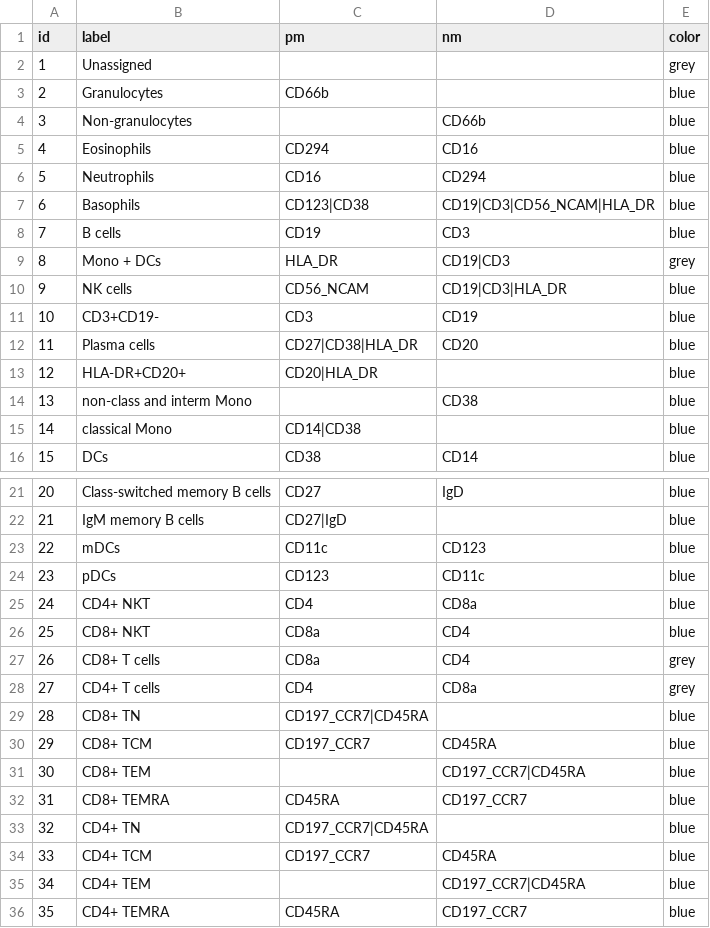
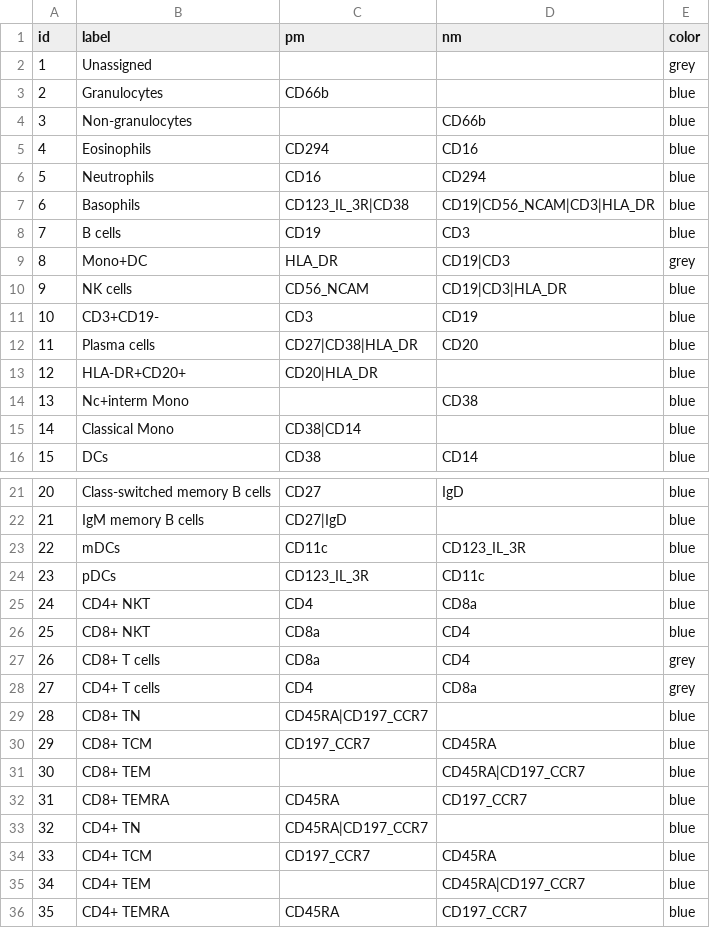
Before and after one commit to DII-LIH-Luxembourg/cycadas, a CSV file: data/demo_data/nodesTable_data.csv, drawn as a sheet; only a part is shown, gaps mark what is left out.

```diff
--- a/data/demo_data/nodesTable_data.csv
+++ b/data/demo_data/nodesTable_data.csv
@@ -6,5 +6,5 @@ id,label,pm,nm,color
 5,Neutrophils,CD16,CD294,blue
-6,Basophils,CD123|CD38,CD19|CD3|CD56_NCAM|HLA_DR,blue
+6,Basophils,CD123_IL_3R|CD38,CD19|CD56_NCAM|CD3|HLA_DR,blue
 7,B cells,CD19,CD3,blue
-8,Mono + DCs,HLA_DR,CD19|CD3,grey
+8,Mono+DC,HLA_DR,CD19|CD3,grey
 9,NK cells,CD56_NCAM,CD19|CD3|HLA_DR,blue
@@ -13,4 +13,4 @@ id,label,pm,nm,color
 12,HLA-DR+CD20+,CD20|HLA_DR,,blue
-13,non-class and interm Mono,,CD38,blue
-14,classical Mono,CD14|CD38,,blue
+13,Nc+interm Mono,,CD38,blue
+14,Classical Mono,CD38|CD14,,blue
 15,DCs,CD38,CD14,blue
@@ -22,4 +22,4 @@ id,label,pm,nm,color
 21,IgM memory B cells,CD27|IgD,,blue
-22,mDCs,CD11c,CD123,blue
-23,pDCs,CD123,CD11c,blue
+22,mDCs,CD11c,CD123_IL_3R,blue
+23,pDCs,CD123_IL_3R,CD11c,blue
 24,CD4+ NKT,CD4,CD8a,blue
@@ -28,9 +28,9 @@ id,label,pm,nm,color
 27,CD4+ T cells,CD4,CD8a,grey
-28,CD8+ TN,CD197_CCR7|CD45RA,,blue
+28,CD8+ TN,CD45RA|CD197_CCR7,,blue
 29,CD8+ TCM,CD197_CCR7,CD45RA,blue
-30,CD8+ TEM,,CD197_CCR7|CD45RA,blue
+30,CD8+ TEM,,CD45RA|CD197_CCR7,blue
 31,CD8+ TEMRA,CD45RA,CD197_CCR7,blue
-32,CD4+ TN,CD197_CCR7|CD45RA,,blue
+32,CD4+ TN,CD45RA|CD197_CCR7,,blue
 33,CD4+ TCM,CD197_CCR7,CD45RA,blue
-34,CD4+ TEM,,CD197_CCR7|CD45RA,blue
+34,CD4+ TEM,,CD45RA|CD197_CCR7,blue
 35,CD4+ TEMRA,CD45RA,CD197_CCR7,blue
```
Also changed, not shown: data/demo_data/MarkerThresholds.csv, data/demo_data/cluster_counts_1600.csv, 3 other files.
